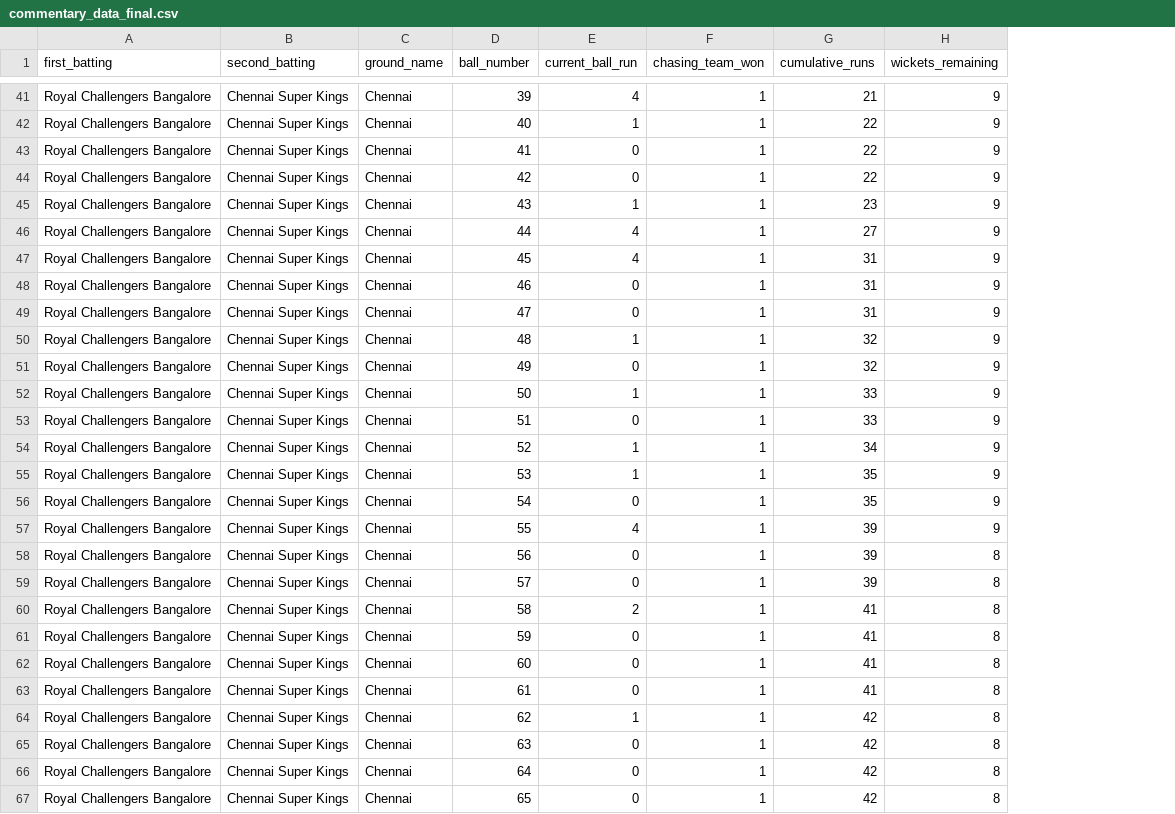
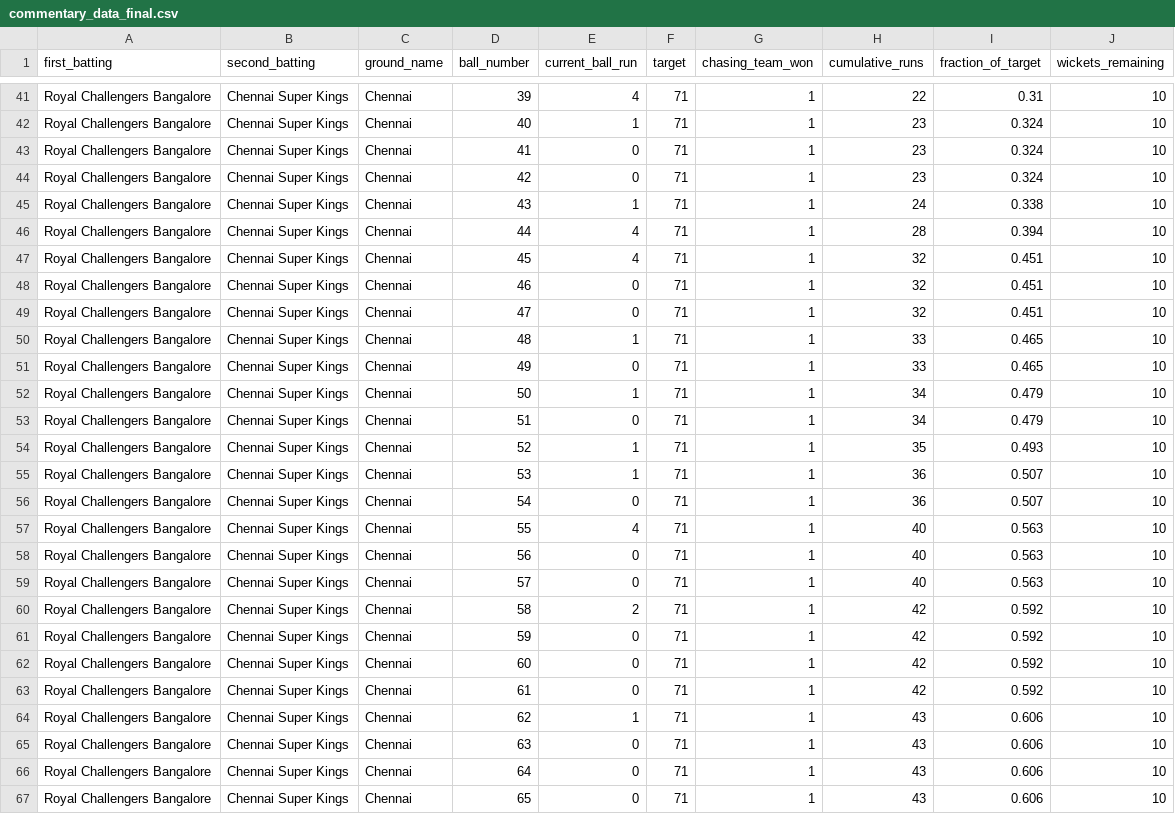
Before and after one commit to mhemendra/cricket-chasing-win-predictor, a CSV file: data/commentary_data_final.csv, drawn as a sheet; only a part is shown, gaps mark what is left out; addresses are those after the commit; the diff covers the shown part only; the diff names each change by its address in the sheet, - before the commit and + after, or states it on an @@ line.

Commit message:
Added target and fixed no-ball issue

```diff
--- a/data/commentary_data_final.csv
+++ b/data/commentary_data_final.csv
+column F (target), rows 41-67: all 71
+column I (fraction_of_target), rows 41-67: 0.31 | 0.324 | 0.324 | 0.324 | 0.338 | 0.394 | 0.451 | 0.451 | 0.451 | 0.465 | 0.465 | 0.479 | 0.479 | 0.493 | 0.507 | 0.507 | 0.563 | 0.563 | 0.563 | 0.592 | 0.592 | 0.592 | 0.592 | 0.606 | 0.606 | 0.606 | 0.606
-H41 (cumulative_runs): 21
+H41 (cumulative_runs): 22
-J41:J57 (wickets_remaining): 9
+J41:J57 (wickets_remaining): 10
-H42:H44 (cumulative_runs): 22
+H42:H44 (cumulative_runs): 23
-H45 (cumulative_runs): 23
+H45 (cumulative_runs): 24
-H46 (cumulative_runs): 27
+H46 (cumulative_runs): 28
-H47:H49 (cumulative_runs): 31
+H47:H49 (cumulative_runs): 32
-H50:H51 (cumulative_runs): 32
+H50:H51 (cumulative_runs): 33
-H52:H53 (cumulative_runs): 33
+H52:H53 (cumulative_runs): 34
-H54 (cumulative_runs): 34
+H54 (cumulative_runs): 35
-H55:H56 (cumulative_runs): 35
+H55:H56 (cumulative_runs): 36
-H57:H59 (cumulative_runs): 39
+H57:H59 (cumulative_runs): 40
-J58:J67 (wickets_remaining): 8
+J58:J67 (wickets_remaining): 10
-H60:H63 (cumulative_runs): 41
+H60:H63 (cumulative_runs): 42
-H64:H67 (cumulative_runs): 42
+H64:H67 (cumulative_runs): 43
```
Also changed, not shown: 117 edited cells elsewhere in this file, data/commentary_data.csv, 2 other files.
